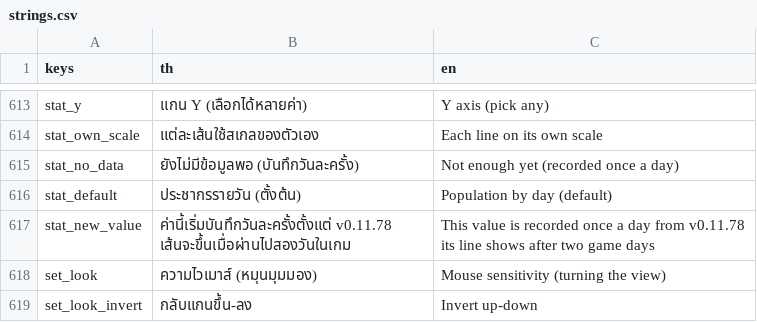
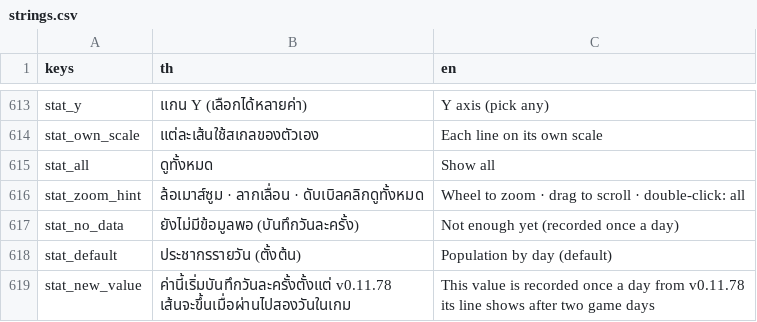
Before and after one commit to yasirrenseb01-design/AntFarm, a CSV file: lang/strings.csv, drawn as a sheet; only a part is shown, gaps mark what is left out; the shorter side is filled out with more unchanged rows; the diff names each change by its address in the sheet, - before the commit and + after, or states it on an @@ line.

```diff
--- a/lang/strings.csv
+++ b/lang/strings.csv
+row 615: stat_all | ดูทั้งหมด | Show all
+row 616: stat_zoom_hint | ล้อเมาส์ซูม · ลากเลื่อน · ดับเบิลคลิกดูทั้งหมด | Wheel to zoom · drag to scroll · double-click: all
```
Also changed, not shown: 9 other files.
